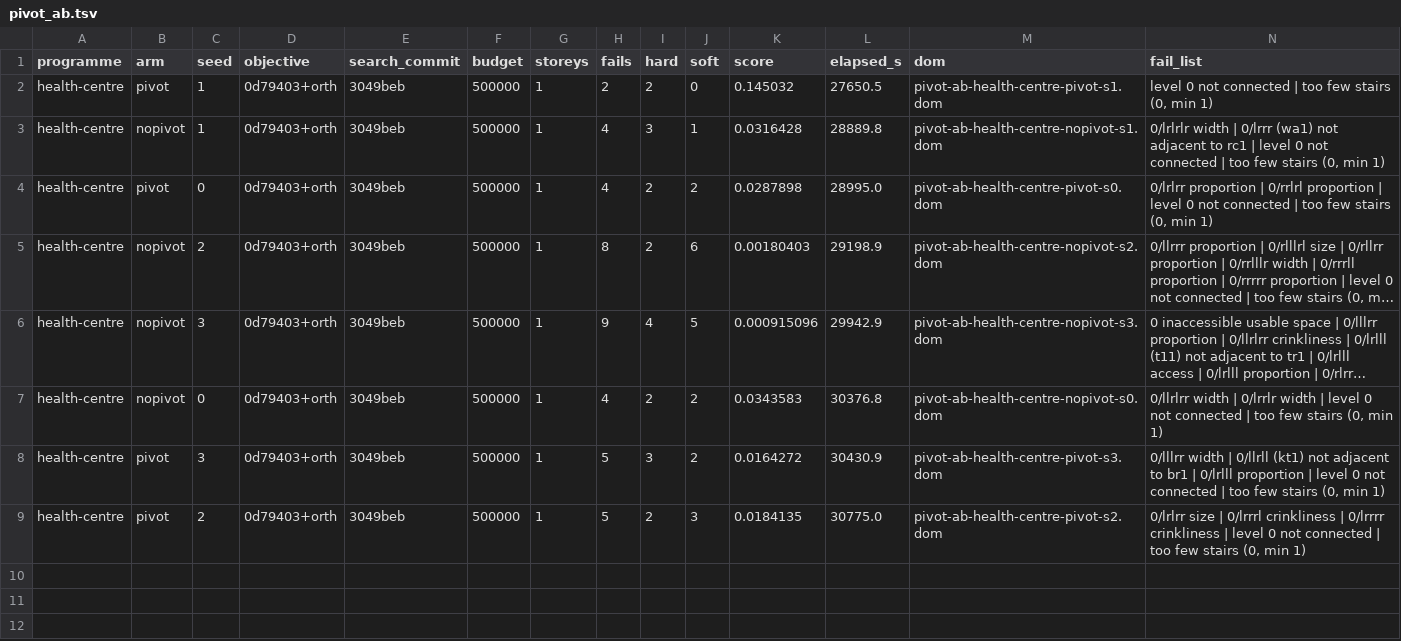
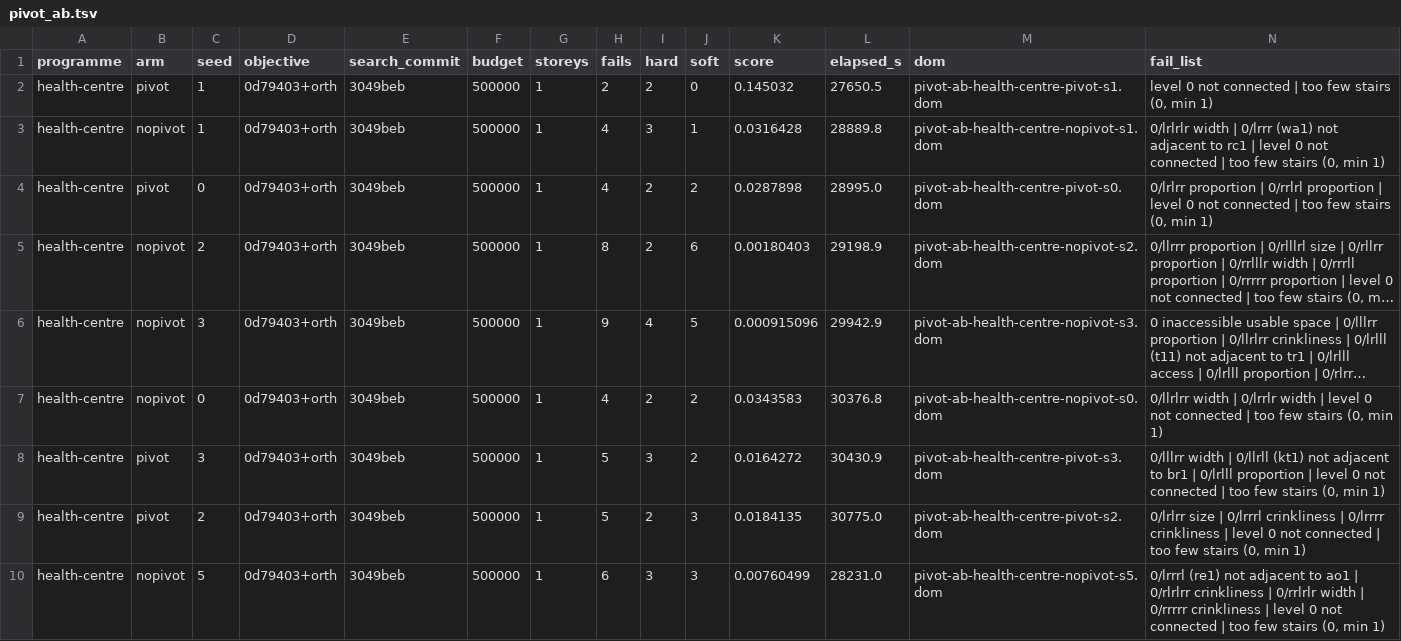
Before and after one commit to brunopostle/homemaker-layout, a TSV file: experiments/results/pivot_ab.tsv, drawn as a sheet; long unchanged cells end in …; the diff names each change by its address in the sheet, - before the commit and + after, or states it on an @@ line.

```diff
--- a/experiments/results/pivot_ab.tsv
+++ b/experiments/results/pivot_ab.tsv
+row 10: health-centre | nopivot | 5 | 0d79403+orth | 3049beb | 500000 | 1 | 6 | 3 | 3 | 0.00760499 | 28231.0 | pivot-ab-health-centre-nopivot-s5.dom | 0/lrrrl (re1) not adjacent to ao1 | 0/rlrlrr crinkliness | 0/rrlrlr width | 0/rrrrr crinkliness | level 0 not connected | too few stairs (0, min 1)
```
Also changed, not shown: 1 other file.
